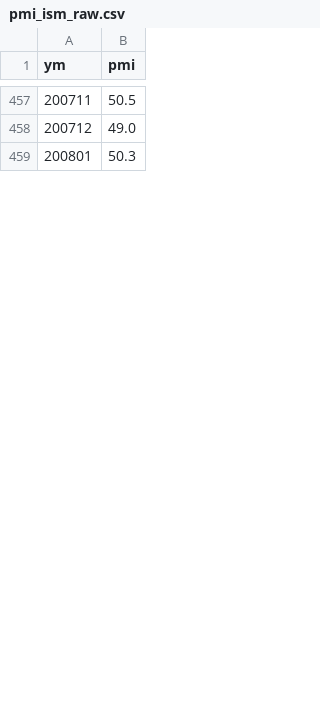
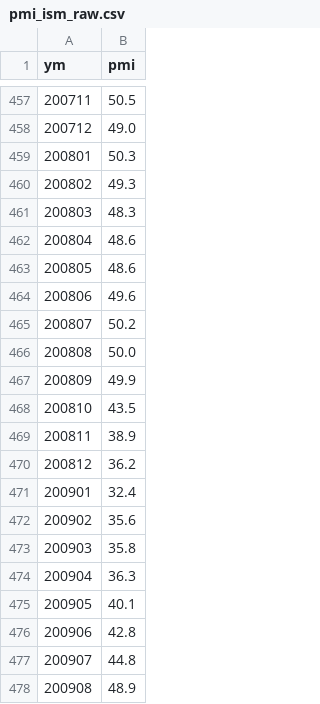
Before and after one commit to mandarpriya/Asset_Pricing, a CSV file: 00_Data/pmi_ism_raw.csv, drawn as a sheet; only a part is shown, gaps mark what is left out; the diff covers the shown part only.

```diff
--- a/00_Data/pmi_ism_raw.csv
+++ b/00_Data/pmi_ism_raw.csv
@@ -459 +459,20 @@ ym,pmi
 200801,50.3
+200802,49.3
+200803,48.3
+200804,48.6
+200805,48.6
+200806,49.6
+200807,50.2
+200808,50.0
+200809,49.9
+200810,43.5
+200811,38.9
+200812,36.2
+200901,32.4
+200902,35.6
+200903,35.8
+200904,36.3
+200905,40.1
+200906,42.8
+200907,44.8
+200908,48.9
```
Also changed, not shown: 60 added rows and 1 edited cell elsewhere in this file, 00_Data/cbcci_raw.csv, 3 other files.
